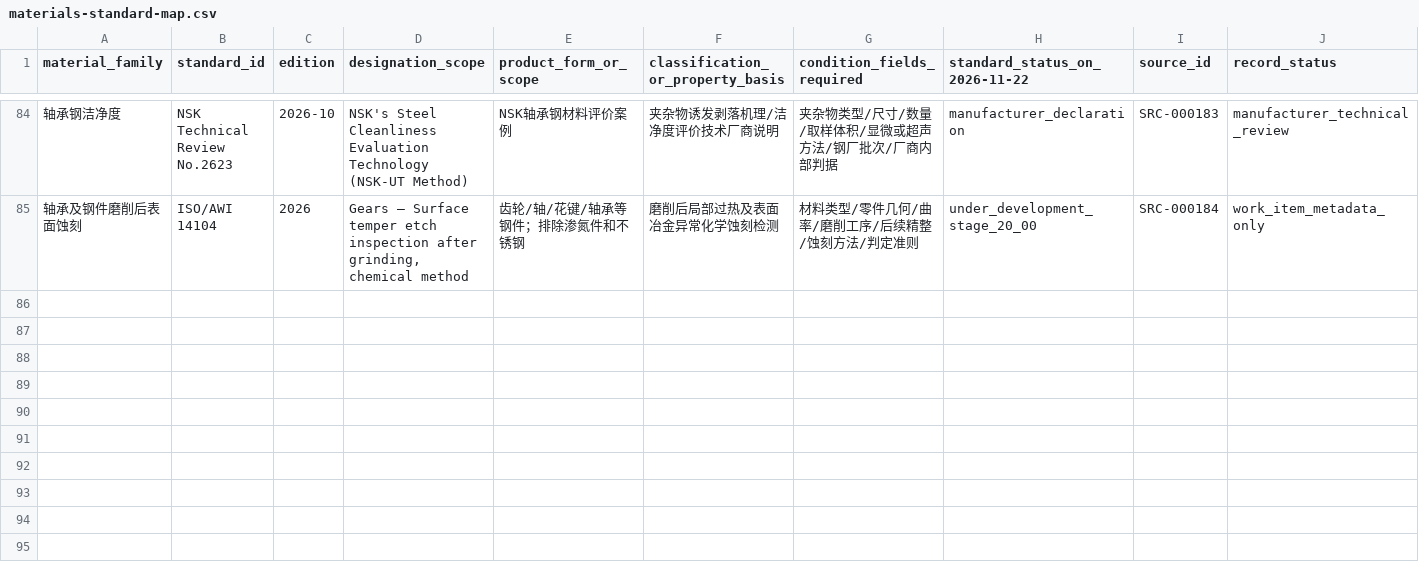
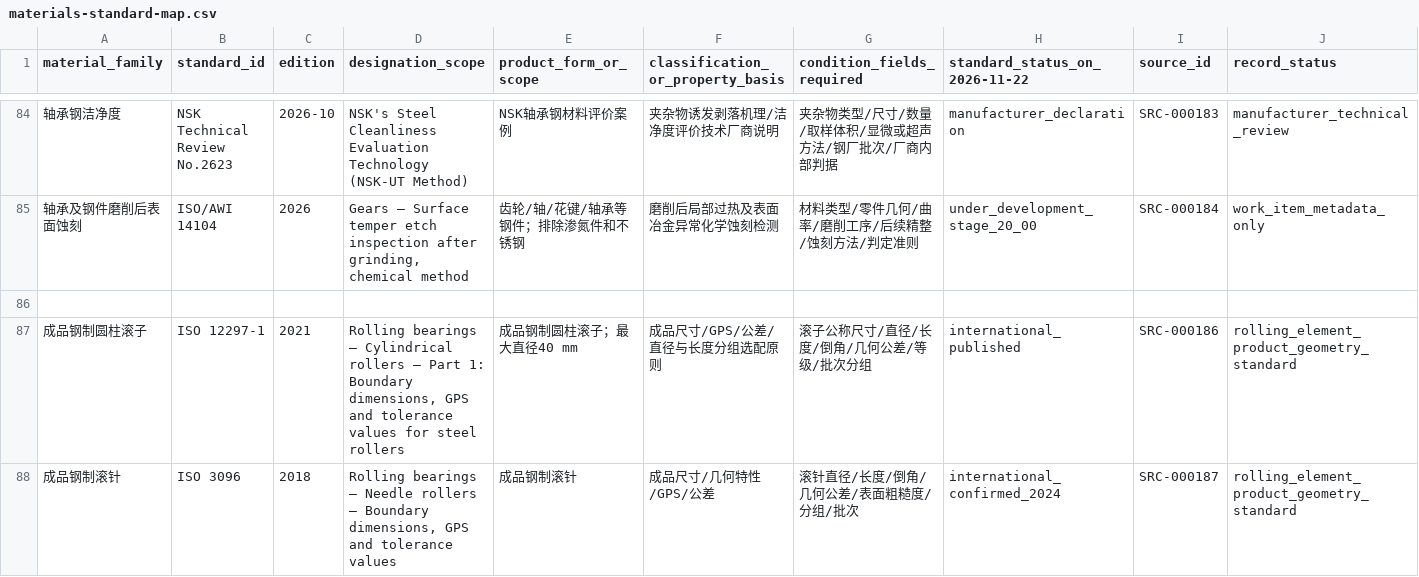
Before and after one commit to rexyll/cnc-knowledge, a CSV file: resouces/04-components-materials-and-manufacturing/materials-standard-map.csv, drawn as a sheet; only a part is shown, gaps mark what is left out; rows hold the shown columns only; the diff names each change by its address in the sheet, - before the commit and + after, or states it on an @@ line.

Commit message:
docs(ch04): add roller manufacturing process guide

```diff
--- a/resouces/04-components-materials-and-manufacturing/materials-standard-map.csv
+++ b/resouces/04-components-materials-and-manufacturing/materials-standard-map.csv
+row 86: (empty)
+row 87: 成品钢制圆柱滚子 | ISO 12297-1 | 2021 | Rolling bearings — Cylindrical rollers — Part 1: Boundary dimensions, GPS and tolerance values for steel rollers | 成品钢制圆柱滚子；最大直径40 mm | 成品尺寸/GPS/公差/直径与长度分组选配原则 | 滚子公称尺寸/直径/长度/倒角/几何公差/等级/批次分组 | international_published | SRC-000186 | rolling_element_product_geometry_standard
+row 88: 成品钢制滚针 | ISO 3096 | 2018 | Rolling bearings — Needle rollers — Boundary dimensions, GPS and tolerance values | 成品钢制滚针 | 成品尺寸/几何特性/GPS/公差 | 滚针直径/长度/倒角/几何公差/表面粗糙度/分组/批次 | international_confirmed_2024 | SRC-000187 | rolling_element_product_geometry_standard
```
Also changed, not shown: 12 other files.
